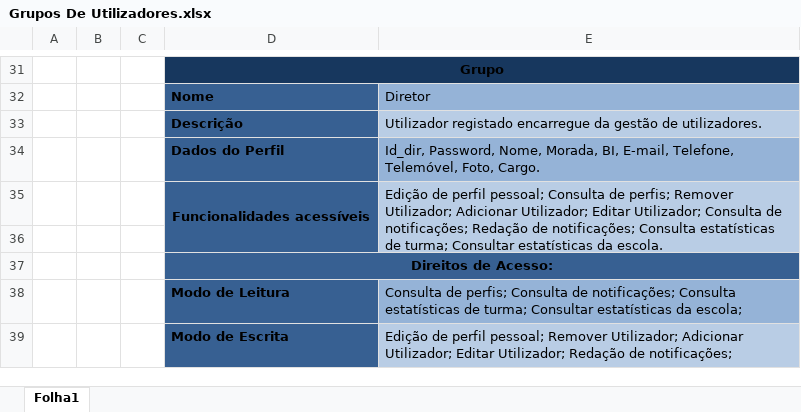
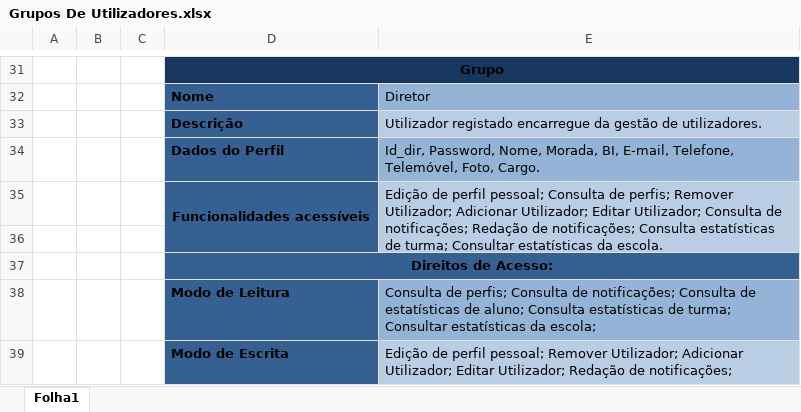
Before and after one commit to filbri/EAW_MEI, an Excel workbook: Grupos De Utilizadores.xlsx, sheet Folha1, drawn as a sheet; only a part is shown, gaps mark what is left out; values as stored, in another font and other column widths than the file's, no borders; the diff names each change by its address in the sheet, - before the commit and + after, or states it on an @@ line.

Commit message:
Update Grupos De Utilizadores
Alteração nas funcionalidades da direção.

```diff
--- a/Grupos De Utilizadores.xlsx (sheet Folha1)
+++ b/Grupos De Utilizadores.xlsx (sheet Folha1)
-E38: …notificações; Consulta estatísticas de…
+E38: …notificações; Consulta de estatísticas de aluno; Consulta estatísticas de…
```
